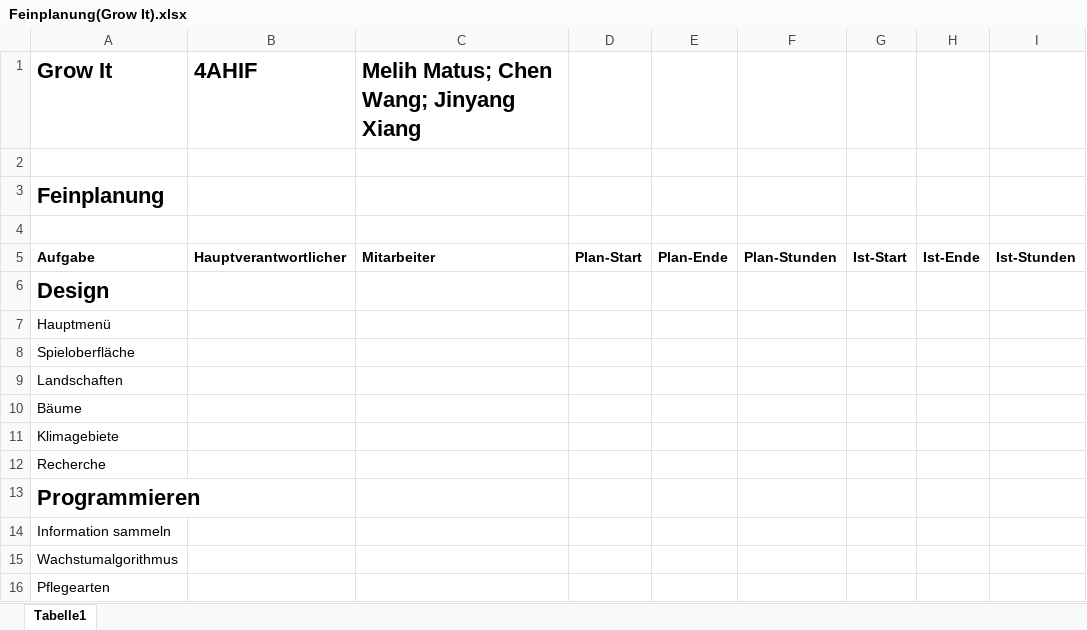
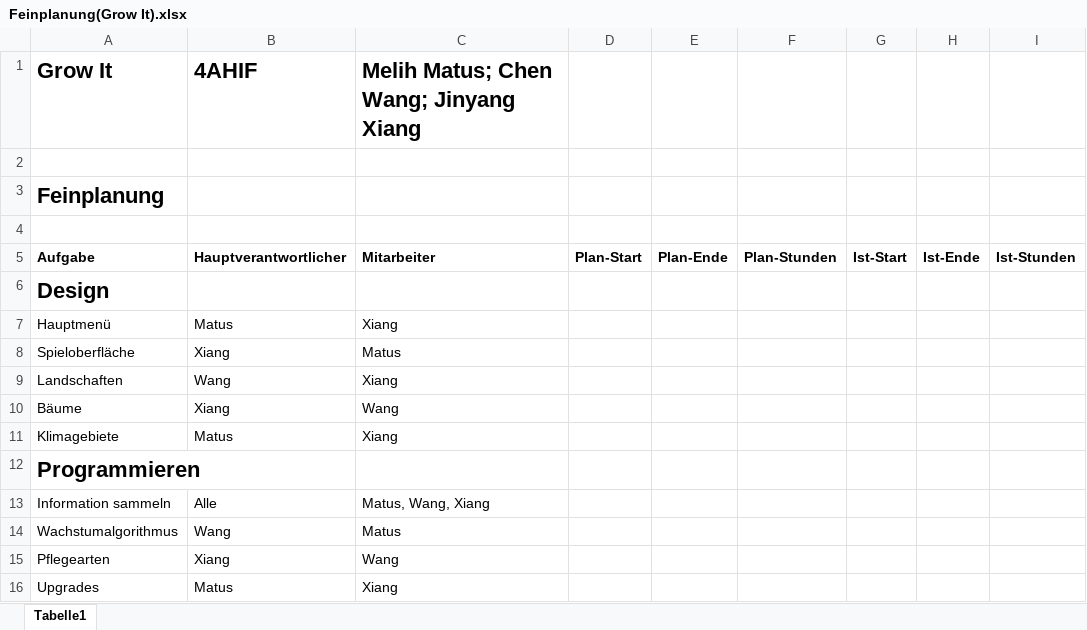
Before and after one commit to JinBack7/GrowIt, an Excel workbook: Feinplanung(Grow It).xlsx, sheet Tabelle1, drawn as a sheet; values as stored, in another font and other column widths than the file's, no borders; removed rows and columns are numbered as before the commit, all else as after; the diff names each change by its address in the sheet, - before the commit and + after, or states it on an @@ line.

```diff
--- a/Feinplanung(Grow It).xlsx (sheet Tabelle1)
+++ b/Feinplanung(Grow It).xlsx (sheet Tabelle1)
-B7 (4AHIF): (empty)
+B7 (4AHIF): Matus
-C7: (empty)
+C7: Xiang
-B8 (4AHIF): (empty)
+B8 (4AHIF): Xiang
-C8: (empty)
+C8: Matus
-B9 (4AHIF): (empty)
+B9 (4AHIF): Wang
-C9: (empty)
+C9: Xiang
-B10 (4AHIF): (empty)
+B10 (4AHIF): Xiang
-C10: (empty)
+C10: Wang
-B11 (4AHIF): (empty)
+B11 (4AHIF): Matus
-C11: (empty)
+C11: Xiang
-row 12: Recherche
-B13 (4AHIF): (empty)
+B13 (4AHIF): Alle
-C13: (empty)
+C13: Matus, Wang, Xiang
-B14 (4AHIF): (empty)
+B14 (4AHIF): Wang
-C14: (empty)
+C14: Matus
-B15 (4AHIF): (empty)
+B15 (4AHIF): Xiang
-C15: (empty)
+C15: Wang
+row 16: Upgrades | Matus | Xiang
```
Also changed, not shown: 1 other file.
